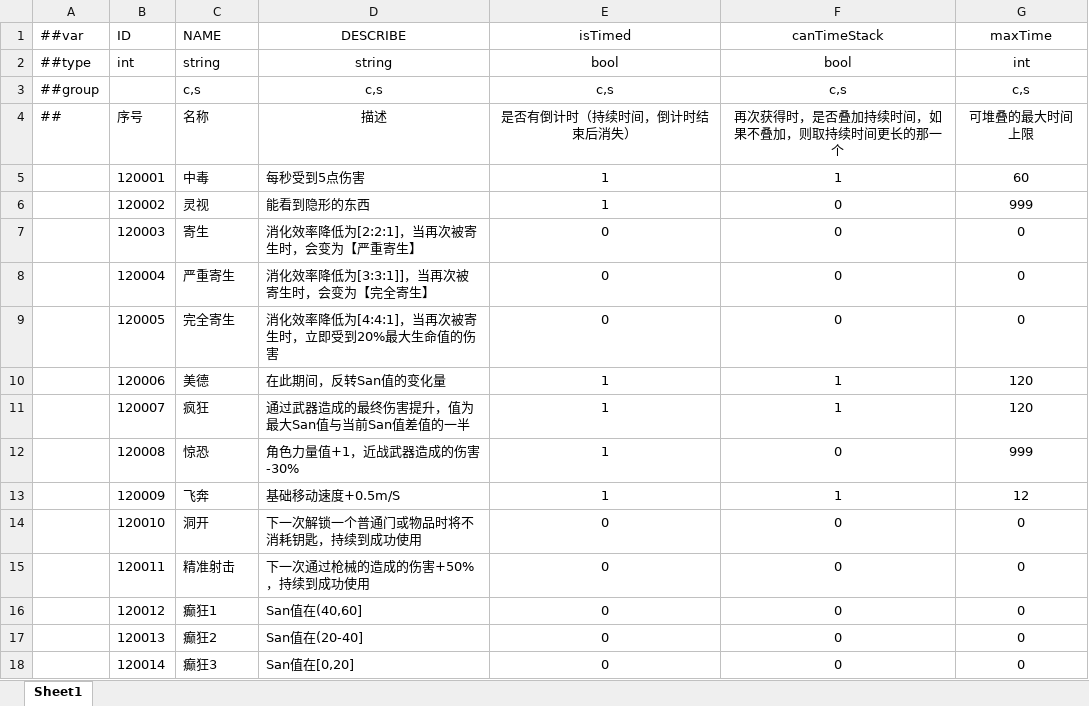
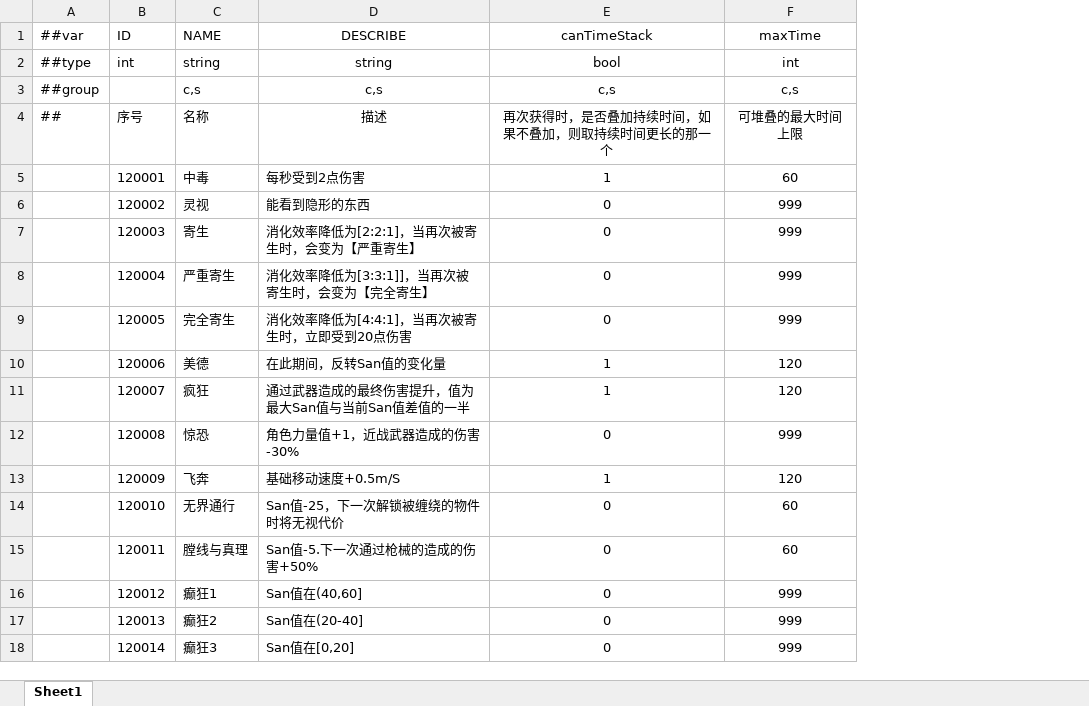
Before and after one commit to HouWang-123/Project-A, an Excel workbook: AAA-Luban-Excel/Datas/cha_Conditions.xlsx, sheet Sheet1, drawn as a sheet; values as stored, in another font and other column widths than the file's, no borders; removed rows and columns are numbered as before the commit, all else as after; the diff names each change by its address in the sheet, - before the commit and + after, or states it on an @@ line.

```diff
--- a/AAA-Luban-Excel/Datas/cha_Conditions.xlsx (sheet Sheet1)
+++ b/AAA-Luban-Excel/Datas/cha_Conditions.xlsx (sheet Sheet1)
-column E (isTimed), rows 2-18: bool | c,s | 是否有倒计时（持续时间，倒计时结束后消失） | 1 | 1 | 0 | 0 | 0 | 1 | 1 | 1 | 1 | 0 | 0 | 0 | 0 | 0
-D5 (DESCRIBE): 每秒受到5点伤害
+D5 (DESCRIBE): 每秒受到2点伤害
-F7:F9 (maxTime): 0
+F7:F9 (maxTime): 999
-D9 (DESCRIBE): 消化效率降低为[4:4:1]，当再次被寄生时，立即受到20%最大生命值的伤害
+D9 (DESCRIBE): 消化效率降低为[4:4:1]，当再次被寄生时，立即受到20点伤害
-F13 (maxTime): 12
+F13 (maxTime): 120
-C14 (NAME): 洞开
+C14 (NAME): 无界通行
-D14 (DESCRIBE): 下一次解锁一个普通门或物品时将不消耗钥匙，持续到成功使用
+D14 (DESCRIBE): San值-25，下一次解锁被缠绕的物件时将无视代价
-F14:F15 (maxTime): 0
+F14:F15 (maxTime): 60
-C15 (NAME): 精准射击
+C15 (NAME): 膛线与真理
-D15 (DESCRIBE): 下一次通过枪械的造成的伤害+50%，持续到成功使用
+D15 (DESCRIBE): San值-5.下一次通过枪械的造成的伤害+50%
-F16:F18 (maxTime): 0
+F16:F18 (maxTime): 999
```
Also changed, not shown: AAA-Luban-Excel/Datas/__tables__.xlsx, AAA-Luban-Excel/Datas/item_Food.xlsx, 7 other files.
